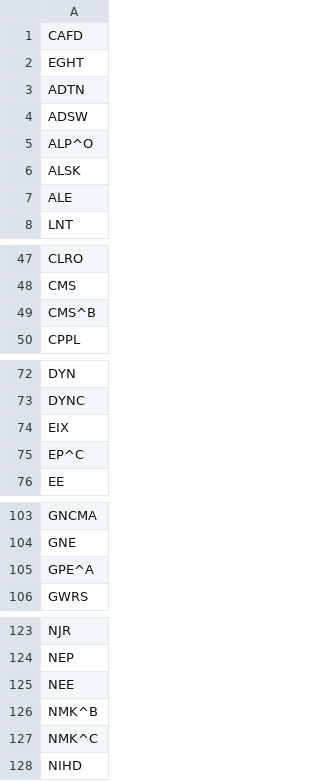
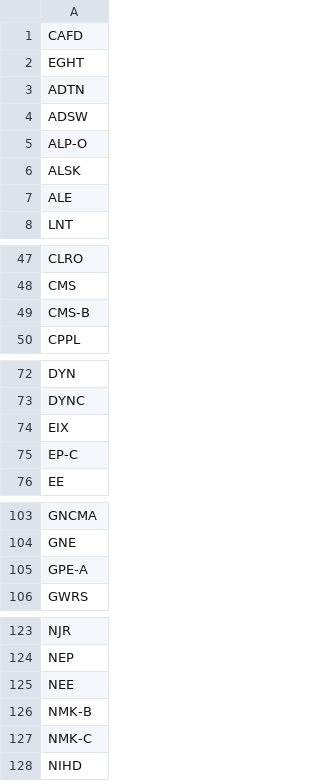
Before and after one commit to ewvanwinkle/FinancialAnalysis, a CSV file: tickerSymbols.csv, drawn as a sheet; only a part is shown, gaps mark what is left out.

Commit message:
Add files via upload
New CSV with updated Ticker symbols to match Yahoo Finances instaed of the NASDAQ website

```diff
--- a/tickerSymbols.csv
+++ b/tickerSymbols.csv
@@ -4,3 +4,3 @@ ADTN
 ADSW
-ALP^O
+ALP-O
 ALSK
@@ -48,3 +48,3 @@ CLRO
 CMS
-CMS^B
+CMS-B
 CPPL
@@ -74,3 +74,3 @@ DYNC
 EIX
-EP^C
+EP-C
 EE
@@ -104,3 +104,3 @@ GNCMA
 GNE
-GPE^A
+GPE-A
 GWRS
@@ -125,4 +125,4 @@ NEP
 NEE
-NMK^B
-NMK^C
+NMK-B
+NMK-C
 NIHD
```
